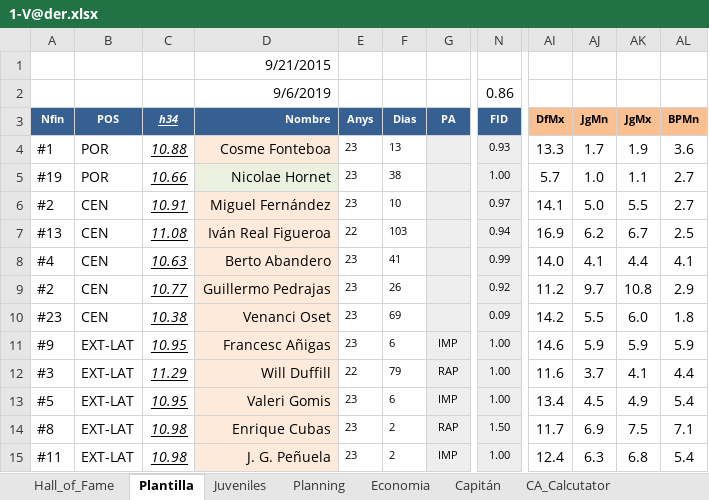
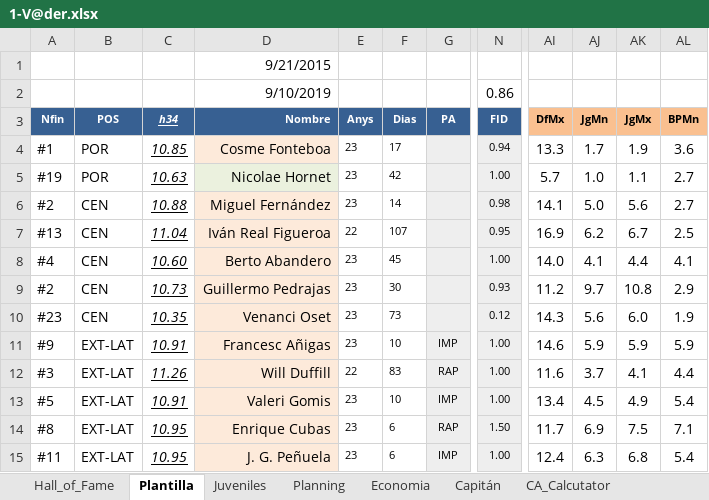
Before and after one commit to uny11/HI, an Excel workbook: projects/current/hattrick/1-V@der.xlsx, sheet Plantilla, drawn as a sheet; only a part is shown, gaps mark what is left out; values as stored, in another font and other column widths than the file's, no borders; conditional formats not drawn; the diff covers the shown part only; the diff names each change by its address in the sheet, - before the commit and + after, or states it on an @@ line.

```diff
--- a/projects/current/hattrick/1-V@der.xlsx (sheet Plantilla)
+++ b/projects/current/hattrick/1-V@der.xlsx (sheet Plantilla)
-D2 (Nombre): 9/6/2019
+D2 (Nombre): 9/10/2019
-C4 (h34): 10.88
+C4 (h34): 10.85
-F4 (Dias): 13
+F4 (Dias): 17
-N4 (FID): 0.93
+N4 (FID): 0.94
-C5 (h34): 10.66
+C5 (h34): 10.63
-F5 (Dias): 38
+F5 (Dias): 42
-C6 (h34): 10.91
+C6 (h34): 10.88
-F6 (Dias): 10
+F6 (Dias): 14
-N6 (FID): 0.97
+N6 (FID): 0.98
-AK6 (JgMx): 5.5
+AK6 (JgMx): 5.6
-C7 (h34): 11.08
+C7 (h34): 11.04
-F7 (Dias): 103
+F7 (Dias): 107
-N7 (FID): 0.94
+N7 (FID): 0.95
-C8 (h34): 10.63
+C8 (h34): 10.60
-F8 (Dias): 41
+F8 (Dias): 45
-N8 (FID): 0.99
+N8 (FID): 1.00
-C9 (h34): 10.77
+C9 (h34): 10.73
-F9 (Dias): 26
+F9 (Dias): 30
-N9 (FID): 0.92
+N9 (FID): 0.93
-C10 (h34): 10.38
+C10 (h34): 10.35
-F10 (Dias): 69
+F10 (Dias): 73
-N10 (FID): 0.09
+N10 (FID): 0.12
-AI10 (DfMx): 14.2
+AI10 (DfMx): 14.3
-AJ10 (JgMn): 5.5
+AJ10 (JgMn): 5.6
-AL10 (BPMn): 1.8
+AL10 (BPMn): 1.9
-C11 (h34): 10.95
+C11 (h34): 10.91
-F11 (Dias): 6
+F11 (Dias): 10
-C12 (h34): 11.29
+C12 (h34): 11.26
-F12 (Dias): 79
+F12 (Dias): 83
-C13 (h34): 10.95
+C13 (h34): 10.91
-F13 (Dias): 6
+F13 (Dias): 10
-C14:C15 (h34): 10.98
+C14:C15 (h34): 10.95
-F14:F15 (Dias): 2
+F14:F15 (Dias): 6
```
Also changed, not shown: 19 edited cells elsewhere in this sheet, sheet Evaluacion Jugadores, sheet Juveniles, sheet Planning, sheet CA_Calcutator, sheet LAT, sheet PorteroTitular, 1 more sheet, formulas that keep their value, projects/current/hattrick/1-Luke.xlsx, projects/current/hattrick/1-ObiW@n.xlsx.
